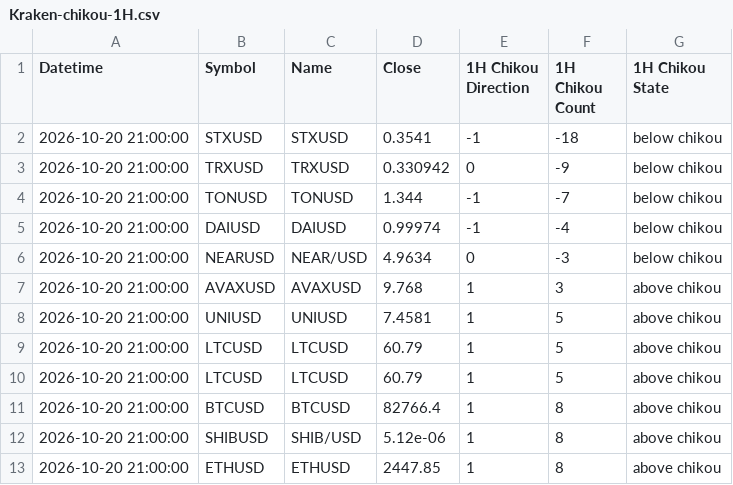
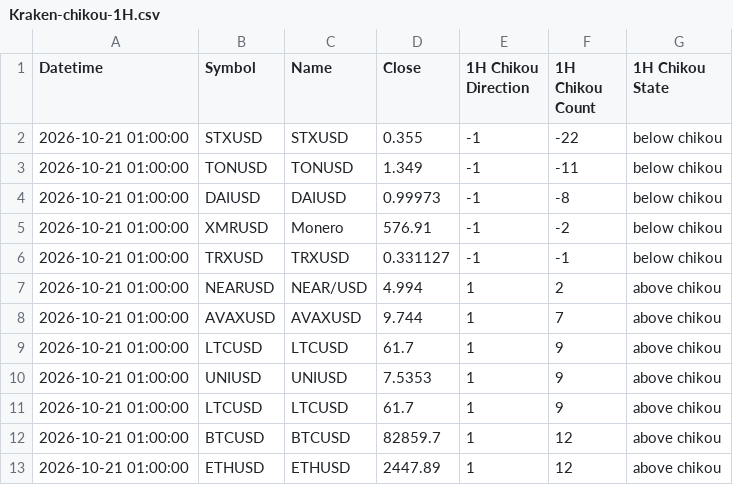
Before and after one commit to harryguiacorn/Ichimoku-Cloud-Signal-Python, a CSV file: output/chikou/Kraken-chikou-1H.csv, drawn as a sheet; only a part is shown; the diff covers the shown part only.

```diff
--- a/output/chikou/Kraken-chikou-1H.csv
+++ b/output/chikou/Kraken-chikou-1H.csv
@@ -1,13 +1,13 @@
 Datetime,Symbol,Name,Close,1H Chikou Direction,1H Chikou Count,1H Chikou State
-2026-10-20 21:00:00,STXUSD,STXUSD,0.3541,-1,-18,below chikou
-2026-10-20 21:00:00,TRXUSD,TRXUSD,0.330942,0,-9,below chikou
-2026-10-20 21:00:00,TONUSD,TONUSD,1.344,-1,-7,below chikou
-2026-10-20 21:00:00,DAIUSD,DAIUSD,0.99974,-1,-4,below chikou
-2026-10-20 21:00:00,NEARUSD,NEAR/USD,4.9634,0,-3,below chikou
-2026-10-20 21:00:00,AVAXUSD,AVAXUSD,9.768,1,3,above chikou
-2026-10-20 21:00:00,UNIUSD,UNIUSD,7.4581,1,5,above chikou
-2026-10-20 21:00:00,LTCUSD,LTCUSD,60.79,1,5,above chikou
-2026-10-20 21:00:00,LTCUSD,LTCUSD,60.79,1,5,above chikou
-2026-10-20 21:00:00,BTCUSD,BTCUSD,82766.4,1,8,above chikou
-2026-10-20 21:00:00,SHIBUSD,SHIB/USD,5.12e-06,1,8,above chikou
-2026-10-20 21:00:00,ETHUSD,ETHUSD,2447.85,1,8,above chikou
+2026-10-21 01:00:00,STXUSD,STXUSD,0.355,-1,-22,below chikou
+2026-10-21 01:00:00,TONUSD,TONUSD,1.349,-1,-11,below chikou
+2026-10-21 01:00:00,DAIUSD,DAIUSD,0.99973,-1,-8,below chikou
+2026-10-21 01:00:00,XMRUSD,Monero ,576.91,-1,-2,below chikou
+2026-10-21 01:00:00,TRXUSD,TRXUSD,0.331127,-1,-1,below chikou
+2026-10-21 01:00:00,NEARUSD,NEAR/USD,4.994,1,2,above chikou
+2026-10-21 01:00:00,AVAXUSD,AVAXUSD,9.744,1,7,above chikou
+2026-10-21 01:00:00,LTCUSD,LTCUSD,61.7,1,9,above chikou
+2026-10-21 01:00:00,UNIUSD,UNIUSD,7.5353,1,9,above chikou
+2026-10-21 01:00:00,LTCUSD,LTCUSD,61.7,1,9,above chikou
+2026-10-21 01:00:00,BTCUSD,BTCUSD,82859.7,1,12,above chikou
+2026-10-21 01:00:00,ETHUSD,ETHUSD,2447.89,1,12,above chikou
```
Also changed, not shown: 3 added rows, 3 removed rows and 37 edited cells elsewhere in this file, output/chikou/Kraken-chikou-4H.csv, output/chikou/Kraken-chikou-merged.csv, 16 other files.
